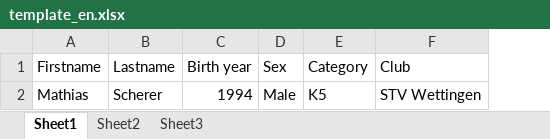
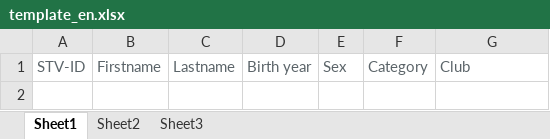
Before and after one commit to mathewmeconry/uteg, an Excel workbook: web/template_en.xlsx, sheet Sheet1, drawn as a sheet; values as stored, in another font and other column widths than the file's, no borders; table styles not drawn; removed rows and columns are numbered as before the commit, all else as after; the diff names each change by its address in the sheet, - before the commit and + after, or states it on an @@ line.

```diff
--- a/web/template_en.xlsx (sheet Sheet1)
+++ b/web/template_en.xlsx (sheet Sheet1)
+column A, row 1: STV-ID
-B1:G1 text colour: black
+B1:G1 text colour: #5B6469
-row 2: Mathias | Scherer | 1994 | Male | K5 | STV Wettingen
```
Also changed, not shown: 10 other files.
